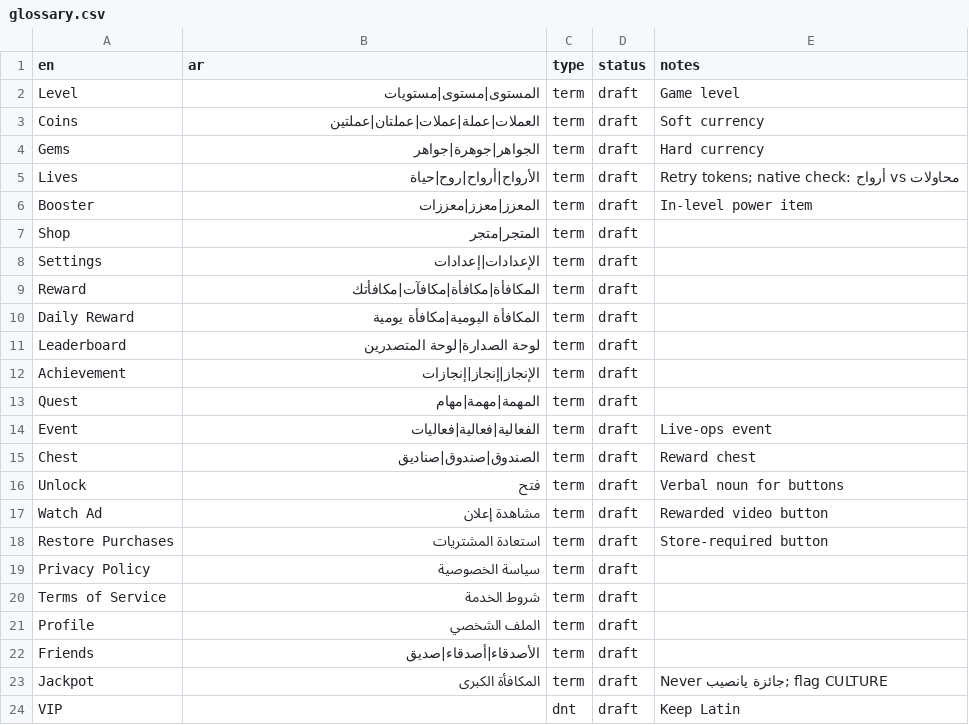
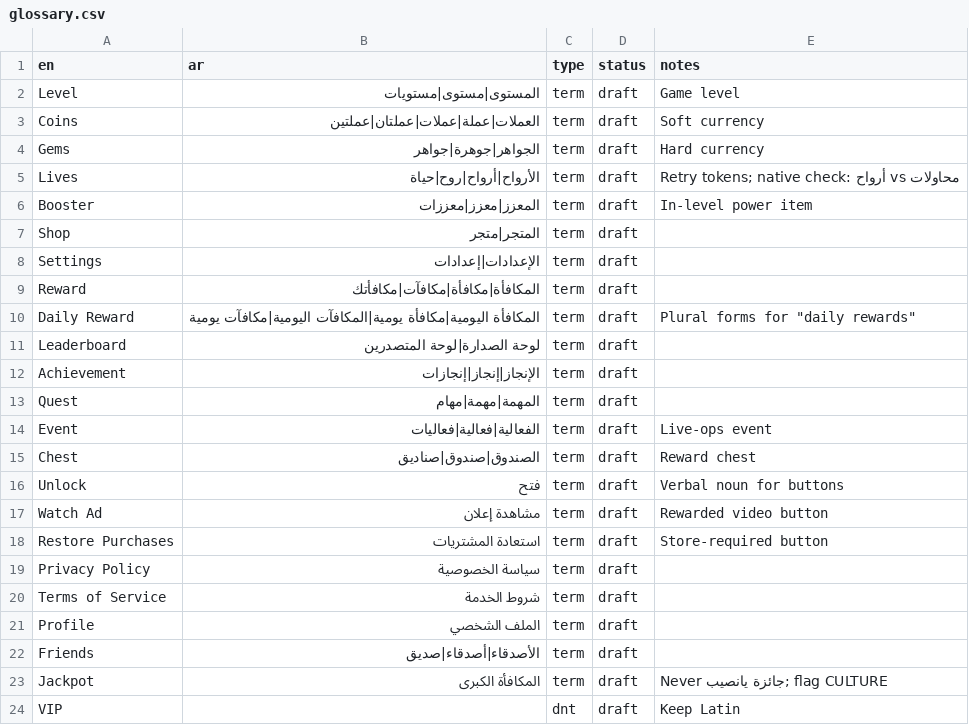
Before and after one commit to divyanshbooboogames-lab/arabic-game-localization, a CSV file: arabic-l10n/glossary.csv, drawn as a sheet.

```diff
--- a/arabic-l10n/glossary.csv
+++ b/arabic-l10n/glossary.csv
@@ -9,3 +9,3 @@ Settings,الإعدادات|إعدادات,term,draft,
 Reward,المكافأة|مكافأة|مكافآت|مكافأتك,term,draft,
-Daily Reward,المكافأة اليومية|مكافأة يومية,term,draft,
+Daily Reward,المكافأة اليومية|مكافأة يومية|المكافآت اليومية|مكافآت يومية,term,draft,Plural forms for "daily rewards"
 Leaderboard,لوحة الصدارة|لوحة المتصدرين,term,draft,
```
